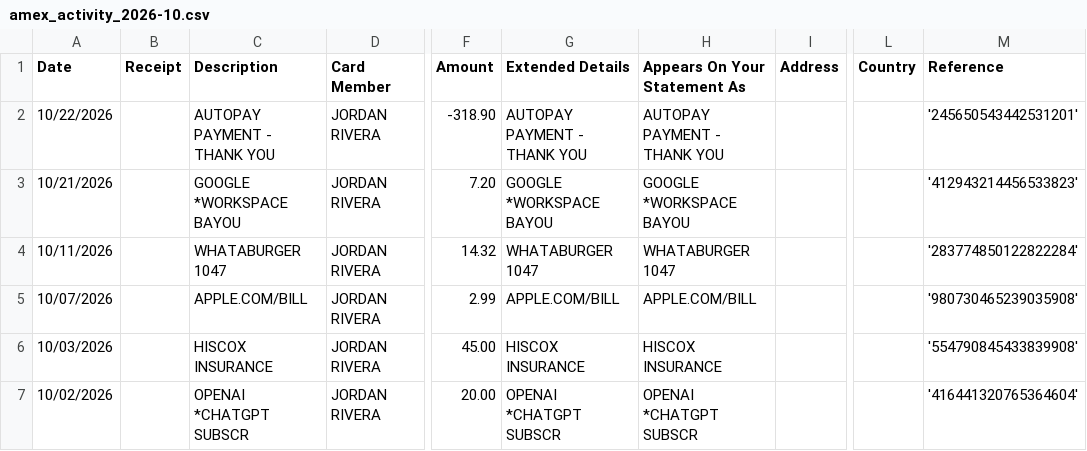
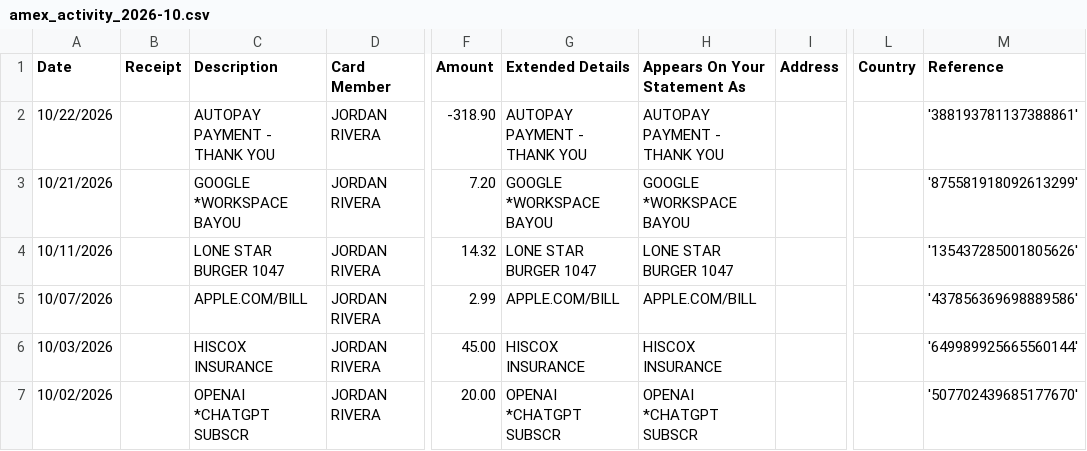
Before and after one commit to Paulee314/hackathon, a CSV file: samples/october/amex_activity_2026-10.csv, drawn as a sheet; only a part is shown, gaps mark what is left out; the diff names each change by its address in the sheet, - before the commit and + after, or states it on an @@ line.

```diff
--- a/samples/october/amex_activity_2026-10.csv
+++ b/samples/october/amex_activity_2026-10.csv
-M2 (Reference): '245650543442531201'
+M2 (Reference): '388193781137388861'
-M3 (Reference): '412943214456533823'
+M3 (Reference): '875581918092613299'
-C4 (Description): WHATABURGER 1047
+C4 (Description): LONE STAR BURGER 1047
-G4 (Extended Details): WHATABURGER 1047
+G4 (Extended Details): LONE STAR BURGER 1047
-H4 (Appears On Your Statement As): WHATABURGER 1047
+H4 (Appears On Your Statement As): LONE STAR BURGER 1047
-M4 (Reference): '283774850122822284'
+M4 (Reference): '135437285001805626'
-M5 (Reference): '980730465239035908'
+M5 (Reference): '437856369698889586'
-M6 (Reference): '554790845433839908'
+M6 (Reference): '649989925665560144'
-M7 (Reference): '416441320765364604'
+M7 (Reference): '507702439685177670'
```
Also changed, not shown: samples/october/Chase9001_Activity_20261031.csv, 15 other files.
